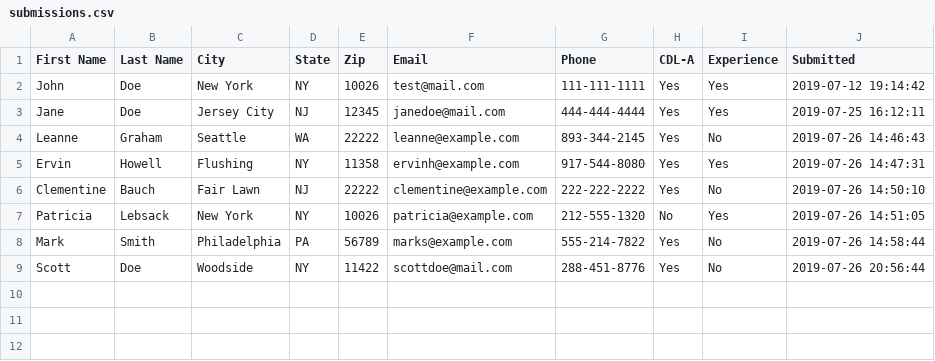
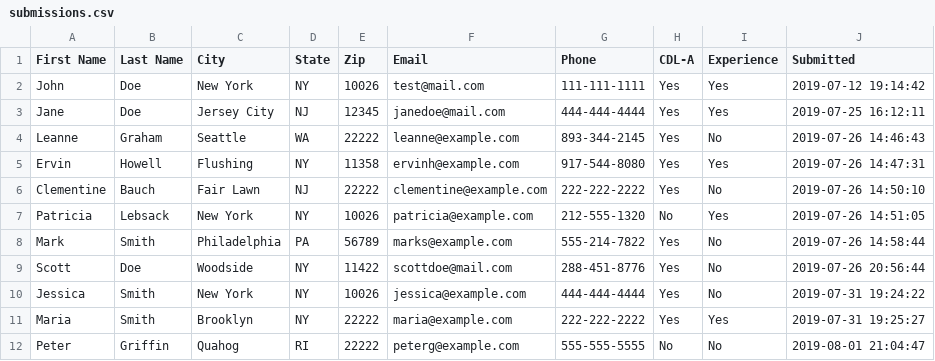
Before and after one commit to RPeraltaJr/laravel-landing-page, a CSV file: public/submissions.csv, drawn as a sheet; the diff names each change by its address in the sheet, - before the commit and + after, or states it on an @@ line.

```diff
--- a/public/submissions.csv
+++ b/public/submissions.csv
+row 10: Jessica | Smith | New York | NY | 10026 | jessica@example.com | 444-444-4444 | Yes | No | 2019-07-31 19:24:22
+row 11: Maria | Smith | Brooklyn | NY | 22222 | maria@example.com | 222-222-2222 | Yes | Yes | 2019-07-31 19:25:27
+row 12: Peter | Griffin | Quahog | RI | 22222 | peterg@example.com | 555-555-5555 | No | No | 2019-08-01 21:04:47
```
Also changed, not shown: 6 other files.
